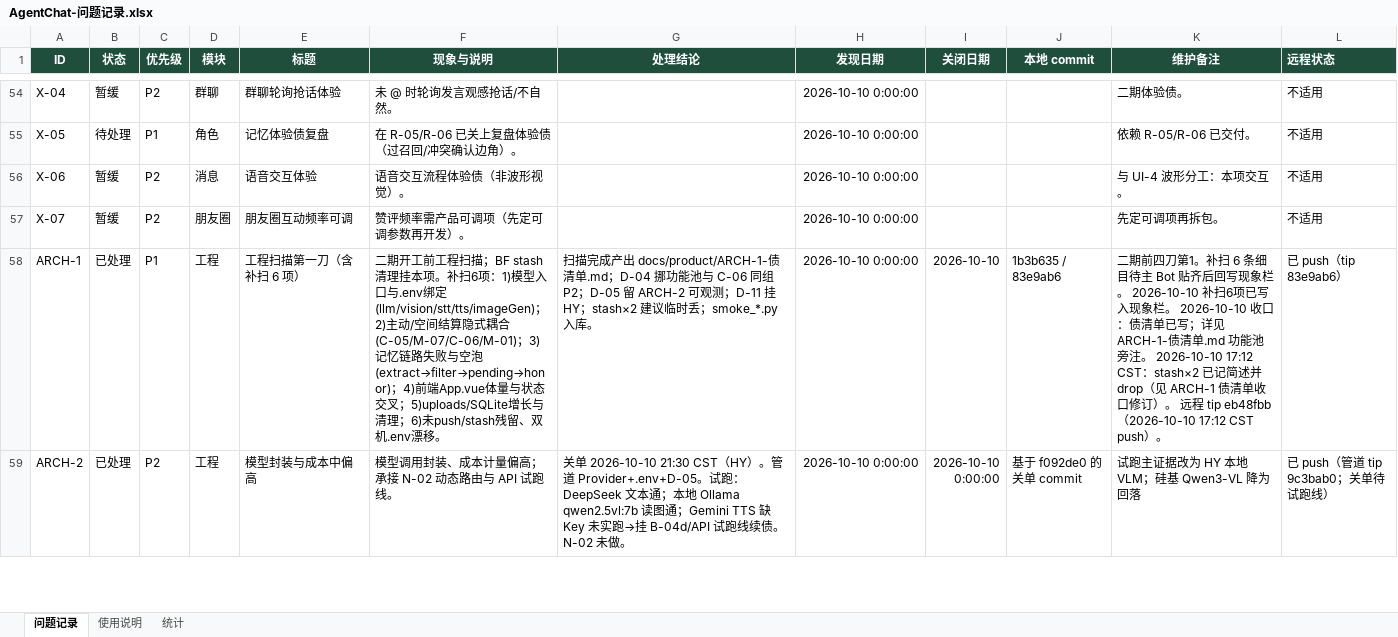
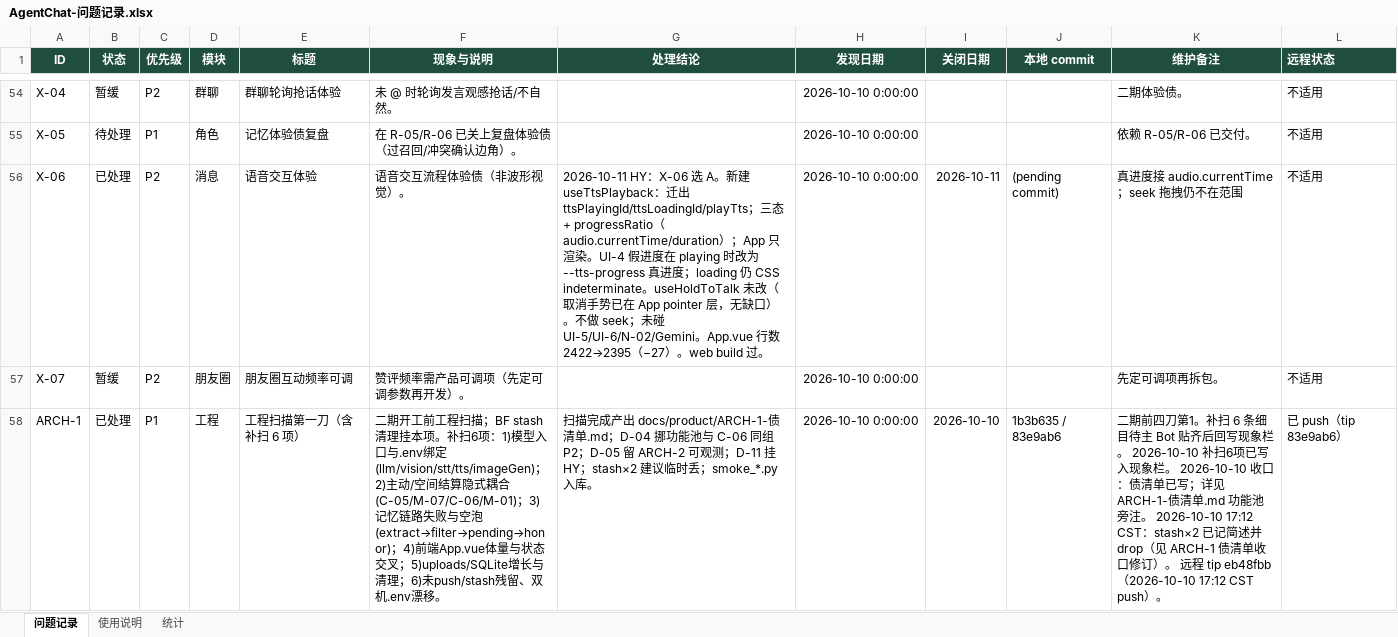
Before and after one commit to 2020638630/agent-chat, an Excel workbook: docs/product/AgentChat-问题记录.xlsx, sheet 问题记录, drawn as a sheet; only a part is shown, gaps mark what is left out; the shorter side is filled out with more unchanged rows; values as stored, in another font and other column widths than the file's, no borders; conditional formats not drawn; the diff covers the shown part only; the diff names each change by its address in the sheet, - before the commit and + after, or states it on an @@ line.

Commit message:
X-06: useTtsPlayback — migrate TTS state, real progress
Move ttsPlayingId/ttsLoadingId/playTts out of App.vue into useTtsPlayback
(loading/playing/idle + progressRatio from audio.currentTime). UI-4 playing
bar now binds --tts-progress; loading stays CSS indeterminate. No seek;
useHoldToTalk unchanged. App.vue 2422->2395 (-27).

```diff
--- a/docs/product/AgentChat-问题记录.xlsx (sheet 问题记录)
+++ b/docs/product/AgentChat-问题记录.xlsx (sheet 问题记录)
-B56 (状态): 暂缓
+B56 (状态): 已处理
-G56 (处理结论): (empty)
+G56 (处理结论): 2026-10-11 HY：X-06 选 A。新建 useTtsPlayback：迁出 ttsPlayingId/ttsLoadingId/playTts；三态 + progressRatio（audio.currentTime/duration）；App 只渲染。UI-4 假进度在 playing 时改为 --tts-progress 真进度；loading 仍 CSS indeterminate。useHoldToTalk 未改（取消手势已在 App pointer 层，无缺口）。不做 seek；未碰 UI-5/UI-6/N-02/Gemini。App.vue 行数 2422→2395（−27）。web build 过。
-I56 (关闭日期): (empty)
+I56 (关闭日期): 2026-10-11
-J56 (本地 commit): (empty)
+J56 (本地 commit): (pending commit)
-K56 (维护备注): 与 UI-4 波形分工：本项交互。
+K56 (维护备注): 真进度接 audio.currentTime；seek 拖拽仍不在范围
```
Also changed, not shown: 1 edited cell elsewhere in this sheet, 3 other files.
